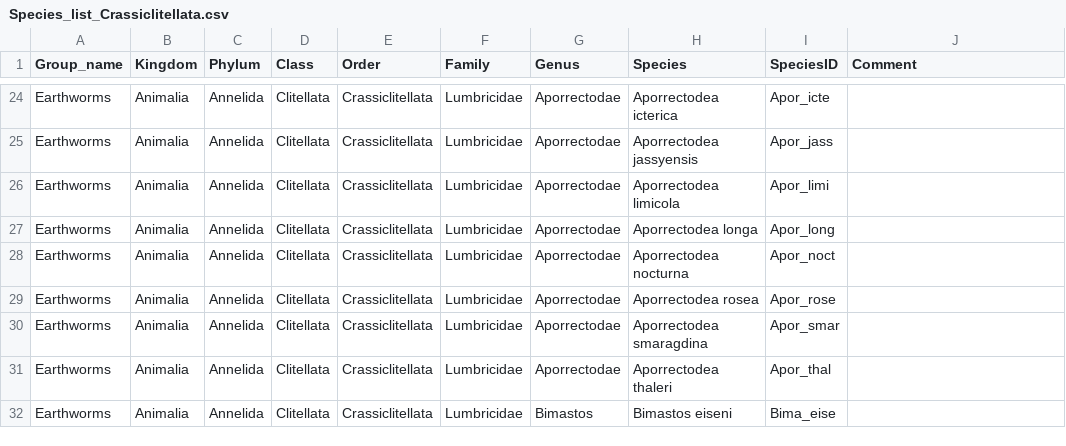
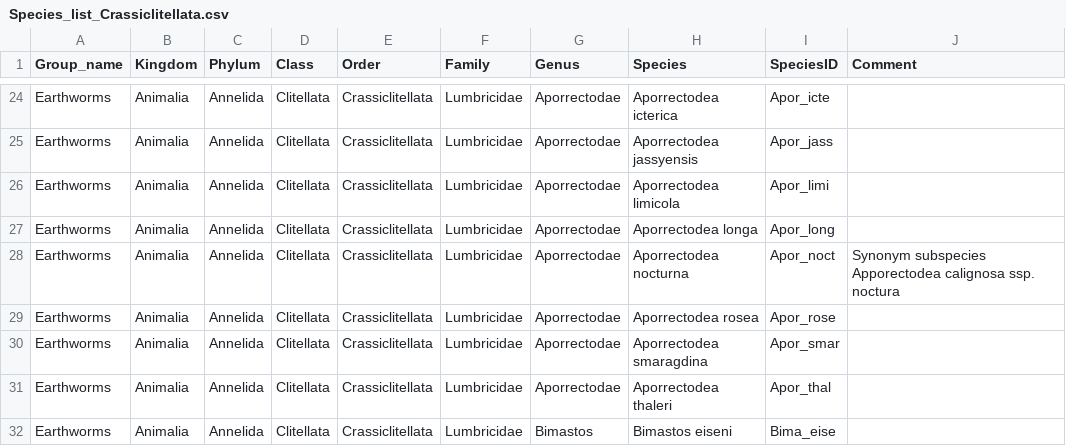
Before and after one commit to JeMaNd-r/SoilBiodiversity, a CSV file: doc/Species_list_Crassiclitellata.csv, drawn as a sheet; only a part is shown, gaps mark what is left out; the diff covers the shown part only.

Commit message:
Check subspecies
Check for species names only in Edaphobase and only in Phillips et al. 2019 to align with GBIF taxonomy

```diff
--- a/doc/Species_list_Crassiclitellata.csv
+++ b/doc/Species_list_Crassiclitellata.csv
@@ -27,3 +27,3 @@ Earthworms,Animalia,Annelida,Clitellata,Crassiclitellata,Lumbricidae,Aporrectoda
 Earthworms,Animalia,Annelida,Clitellata,Crassiclitellata,Lumbricidae,Aporrectodae,Aporrectodea longa,Apor_long,
-Earthworms,Animalia,Annelida,Clitellata,Crassiclitellata,Lumbricidae,Aporrectodae,Aporrectodea nocturna,Apor_noct,
+Earthworms,Animalia,Annelida,Clitellata,Crassiclitellata,Lumbricidae,Aporrectodae,Aporrectodea nocturna,Apor_noct,Synonym subspecies Apporectodea calignosa ssp. noctura
 Earthworms,Animalia,Annelida,Clitellata,Crassiclitellata,Lumbricidae,Aporrectodae,Aporrectodea rosea,Apor_rose,
```
Also changed, not shown: 5 added rows and 10 edited cells elsewhere in this file.
